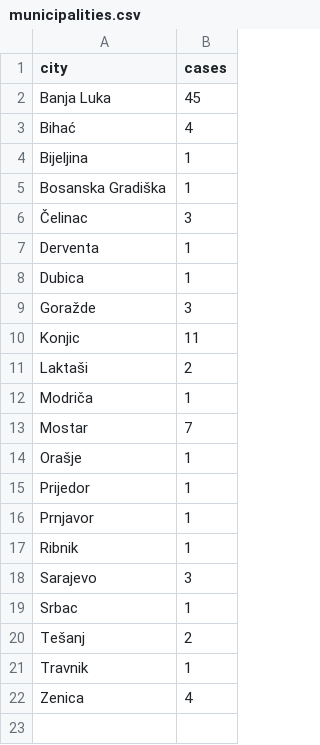
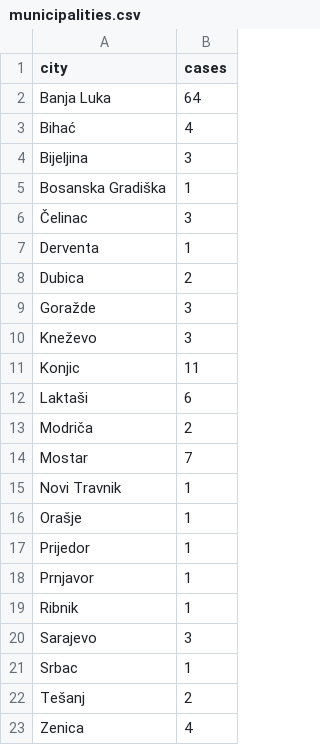
Before and after one commit to elahmo/covid-19-ba, a CSV file: data/municipalities.csv, drawn as a sheet.

Commit message:
Update municipalities.csv

```diff
--- a/data/municipalities.csv
+++ b/data/municipalities.csv
@@ -1,5 +1,5 @@
 city,cases
-Banja Luka,45
+Banja Luka,64
 Bihać,4
-Bijeljina,1
+Bijeljina,3
 Bosanska Gradiška,1
@@ -7,8 +7,10 @@ Bosanska Gradiška,1
 Derventa,1
-Dubica,1
+Dubica,2
 Goražde,3
+Kneževo,3
 Konjic,11
-Laktaši,2
-Modriča,1
+Laktaši,6
+Modriča,2
 Mostar,7
+Novi Travnik,1
 Orašje,1
@@ -20,3 +22,2 @@ Srbac,1
 Tešanj,2
-Travnik,1
 Zenica,4
```
